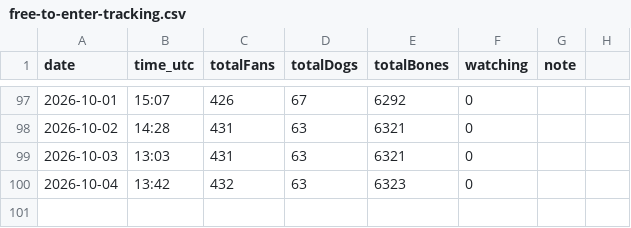
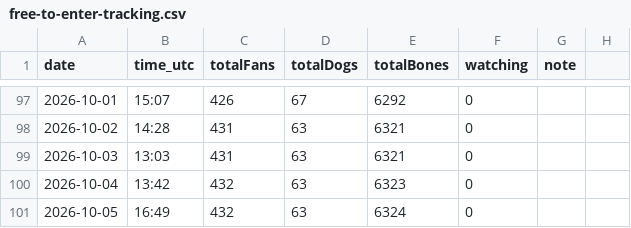
Before and after one commit to SCHEMESTUDIO/dogshow, a CSV file: free-to-enter-tracking.csv, drawn as a sheet; only a part is shown, gaps mark what is left out.

Commit message:
tracker: free-to-enter snapshot 2026-10-05

```diff
--- a/free-to-enter-tracking.csv
+++ b/free-to-enter-tracking.csv
@@ -100 +100,2 @@ date,time_utc,totalFans,totalDogs,totalBones,watching,note
 2026-10-04,13:42,432,63,6323,0,
+2026-10-05,16:49,432,63,6324,0,
```
